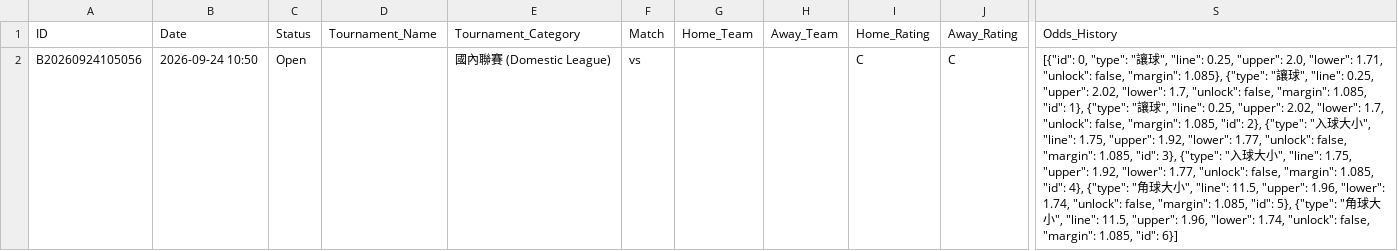
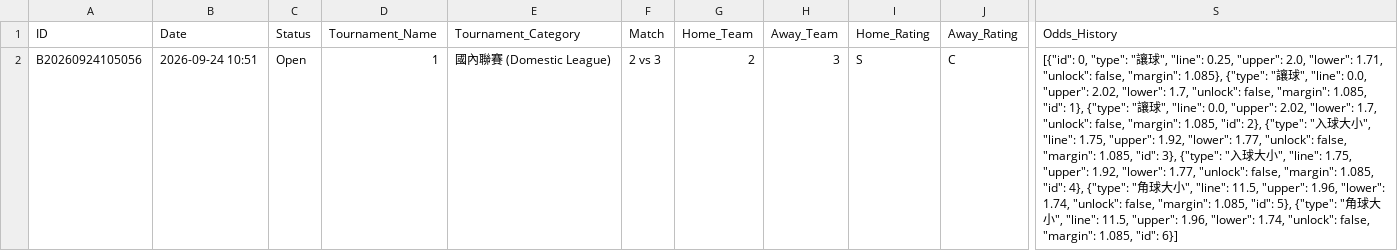
Before and after one commit to tipsme98/FB-app, a CSV file: football_betting_db.csv, drawn as a sheet; only a part is shown, gaps mark what is left out; the diff names each change by its address in the sheet, - before the commit and + after, or states it on an @@ line.

Commit message:
Auto-update football_betting_db.csv via Streamlit App

```diff
--- a/football_betting_db.csv
+++ b/football_betting_db.csv
-B2 (Date): 2026-09-24 10:50
+B2 (Date): 2026-09-24 10:51
-D2 (Tournament_Name): (empty)
+D2 (Tournament_Name): 1
-F2 (Match): vs
+F2 (Match): 2 vs 3
-G2 (Home_Team): (empty)
+G2 (Home_Team): 2
-H2 (Away_Team): (empty)
+H2 (Away_Team): 3
-I2 (Home_Rating): C
+I2 (Home_Rating): S
-S2 (Odds_History): …", "line": 0.25, "upper": 2.02, "lower": 1.7, "unlock": false, "margin": 1.085, "id": 1}, {"type": "讓球", "line": 0.25, "upper": 2.02,…
+S2 (Odds_History): …", "line": 0.0, "upper": 2.02, "lower": 1.7, "unlock": false, "margin": 1.085, "id": 1}, {"type": "讓球", "line": 0.0, "upper": 2.02,…
```
